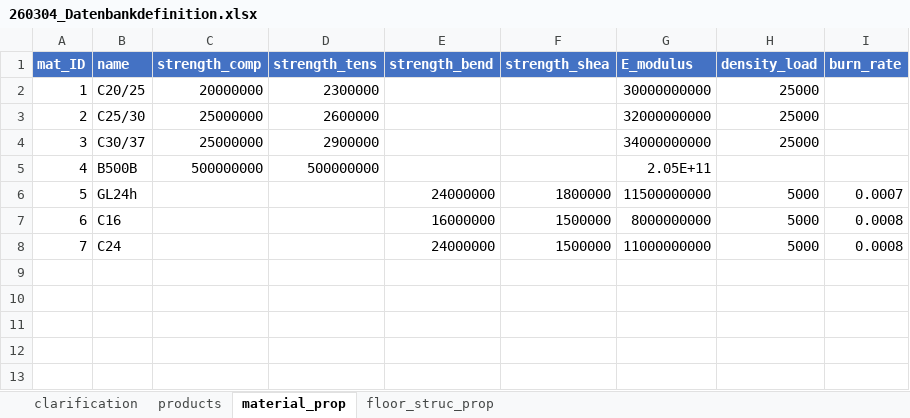
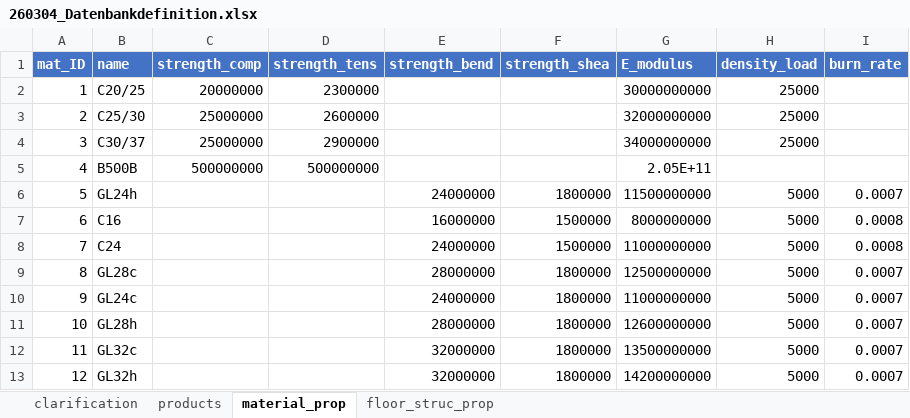
Before and after one commit to gat-dse/StustainabilityDrivenStructuralDesign, an Excel workbook: Database/260304_Datenbankdefinition.xlsx, sheet material_prop, drawn as a sheet; values as stored, in another font and other column widths than the file's, no borders; table styles not drawn; the diff names each change by its address in the sheet, - before the commit and + after, or states it on an @@ line.

```diff
--- a/Database/260304_Datenbankdefinition.xlsx (sheet material_prop)
+++ b/Database/260304_Datenbankdefinition.xlsx (sheet material_prop)
+row 9: 8 | GL28c |  |  | 28000000 | 1800000 | 12500000000 | 5000 | 0.0007
+row 10: 9 | GL24c |  |  | 24000000 | 1800000 | 11000000000 | 5000 | 0.0007
+row 11: 10 | GL28h |  |  | 28000000 | 1800000 | 12600000000 | 5000 | 0.0007
+row 12: 11 | GL32c |  |  | 32000000 | 1800000 | 13500000000 | 5000 | 0.0007
+row 13: 12 | GL32h |  |  | 32000000 | 1800000 | 14200000000 | 5000 | 0.0007
```
Also changed, not shown: sheet products, formulas that keep their value, charts or pictures, 4 other files.
